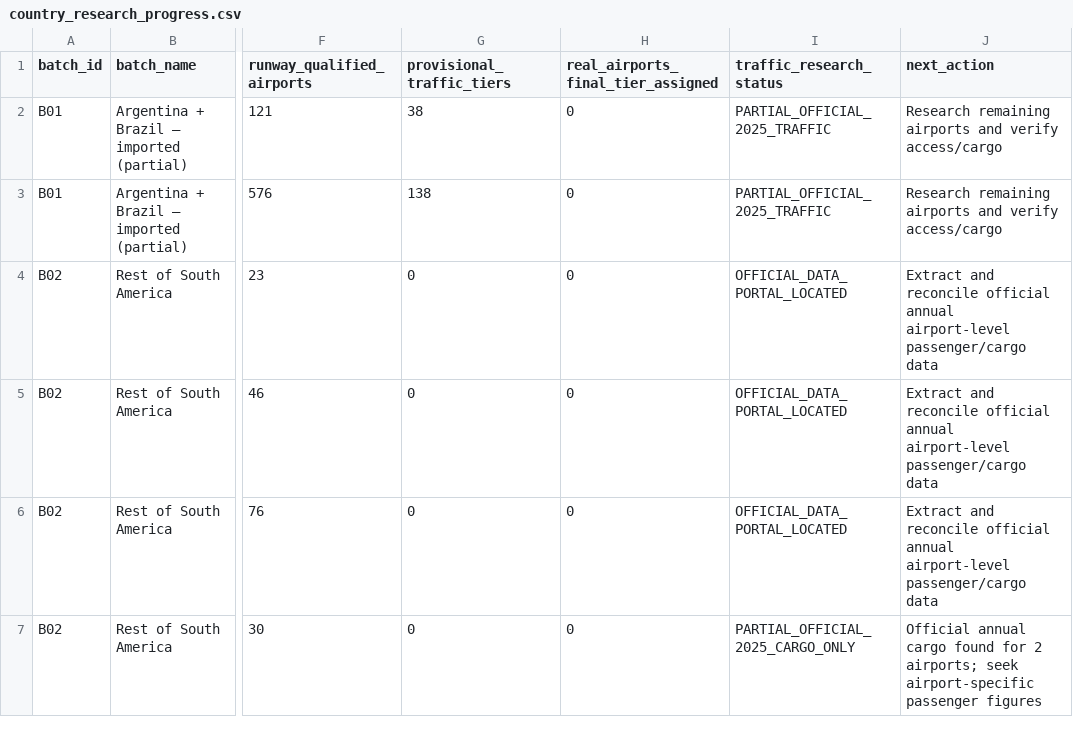
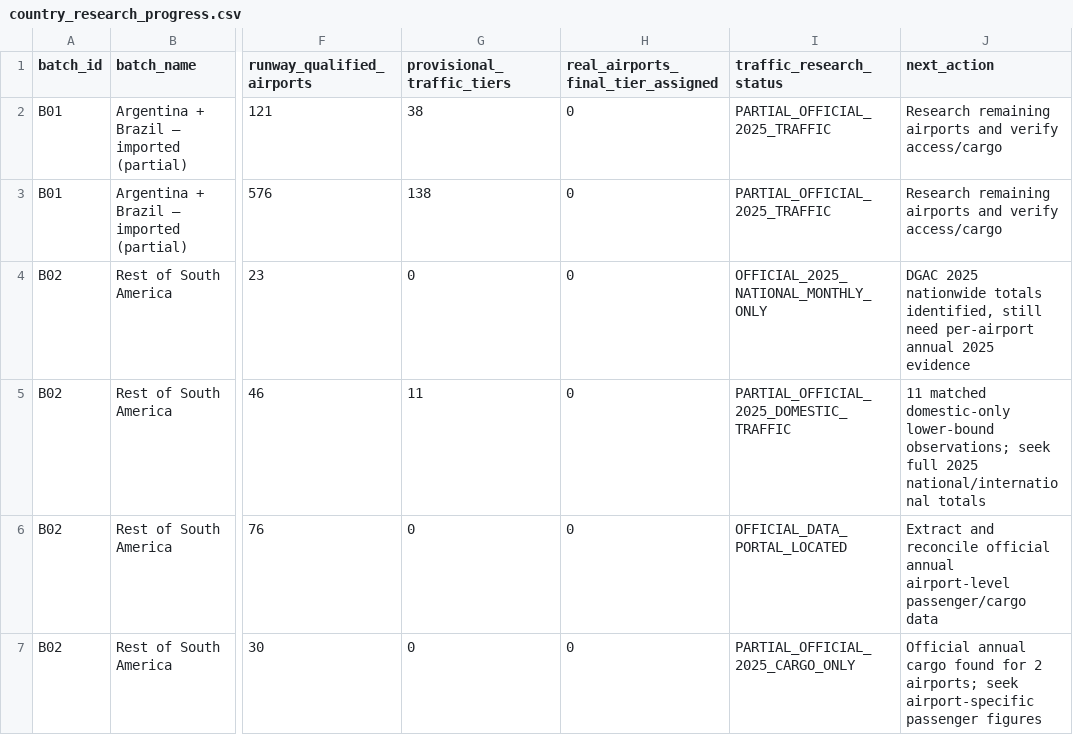
Before and after one commit to bracko87/Airlinerra, a CSV file: data/airports/classification/country_research_progress.csv, drawn as a sheet; only a part is shown, gaps mark what is left out; the diff names each change by its address in the sheet, - before the commit and + after, or states it on an @@ line.

```diff
--- a/data/airports/classification/country_research_progress.csv
+++ b/data/airports/classification/country_research_progress.csv
-I4 (traffic_research_status): OFFICIAL_DATA_PORTAL_LOCATED
+I4 (traffic_research_status): OFFICIAL_2025_NATIONAL_MONTHLY_ONLY
-J4 (next_action): Extract and reconcile official annual airport-level passenger/cargo data
+J4 (next_action): DGAC 2025 nationwide totals identified, still need per-airport annual 2025 evidence
-G5 (provisional_traffic_tiers): 0
+G5 (provisional_traffic_tiers): 11
-I5 (traffic_research_status): OFFICIAL_DATA_PORTAL_LOCATED
+I5 (traffic_research_status): PARTIAL_OFFICIAL_2025_DOMESTIC_TRAFFIC
-J5 (next_action): Extract and reconcile official annual airport-level passenger/cargo data
+J5 (next_action): 11 matched domestic-only lower-bound observations; seek full 2025 national/international totals
```
Also changed, not shown: data/airports/commercial/batchB02/b02_official_2025_source_index.csv, 7 other files.
